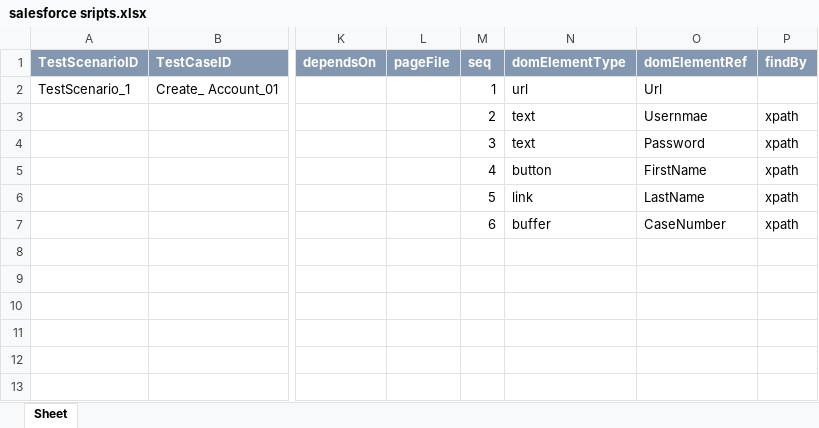
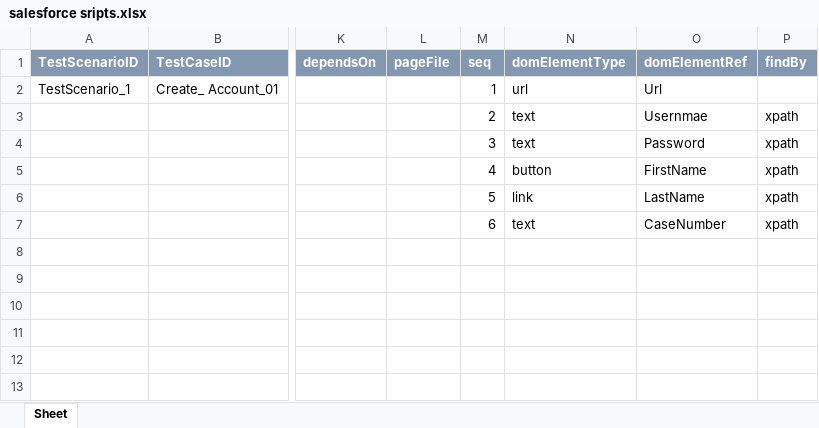
Before and after one commit to ShaikMohamedIrfan/SNAPTESTING, an Excel workbook: salesforce sripts.xlsx, sheet Sheet, drawn as a sheet; only a part is shown, gaps mark what is left out; values as stored, in another font and other column widths than the file's, no borders; the diff names each change by its address in the sheet, - before the commit and + after, or states it on an @@ line.

```diff
--- a/salesforce sripts.xlsx (sheet Sheet)
+++ b/salesforce sripts.xlsx (sheet Sheet)
-N7 (domElementType): buffer
+N7 (domElementType): text
```
Also changed, not shown: GenericBuff.xlsx.
